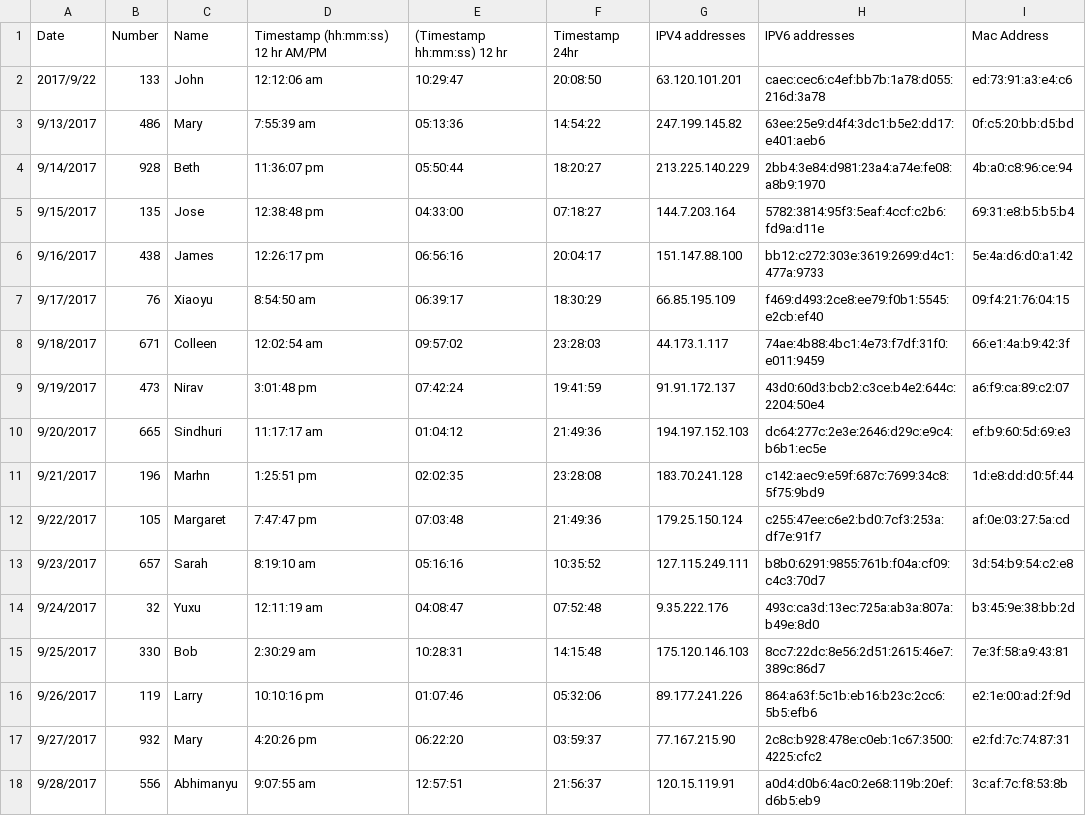
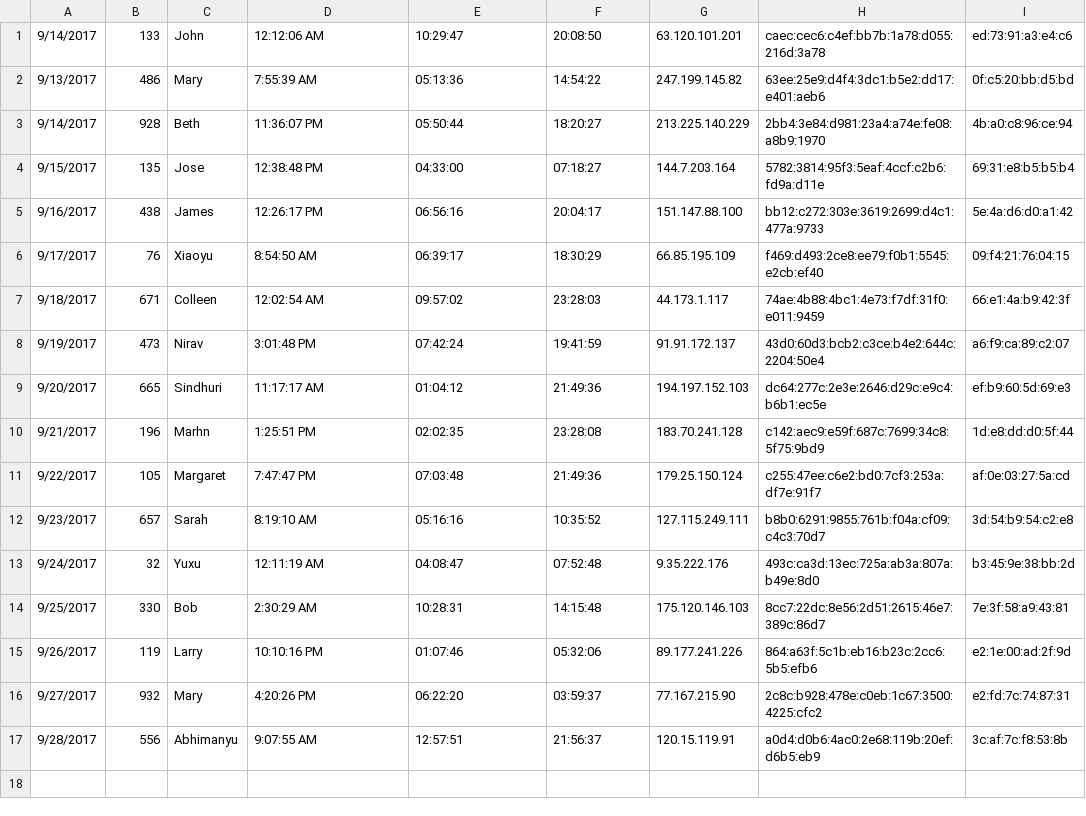
Before and after one commit to JamesHarrisonBaggs/Rivet, a CSV file: src/UniformGeneratedData.csv, drawn as a sheet.

Commit message:
Add tree data structure to the program. The program is able to extract pattern from json and store them in a tree

```diff
--- a/src/UniformGeneratedData.csv
+++ b/src/UniformGeneratedData.csv
@@ -1,18 +1,17 @@
-Date,Number,Name,Timestamp (hh:mm:ss) 12 hr AM/PM,(Timestamp hh:mm:ss) 12 hr,Timestamp 24hr,IPV4 addresses,IPV6 addresses,Mac Address
-2017/9/22,133,John,12:12:06 am,10:29:47,20:08:50,63.120.101.201,caec:cec6:c4ef:bb7b:1a78:d055:216d:3a78,ed:73:91:a3:e4:c6
-9/13/2017,486,Mary,7:55:39 am,05:13:36,14:54:22,247.199.145.82,63ee:25e9:d4f4:3dc1:b5e2:dd17:e401:aeb6,0f:c5:20:bb:d5:bd
-9/14/2017,928,Beth,11:36:07 pm,05:50:44,18:20:27,213.225.140.229,2bb4:3e84:d981:23a4:a74e:fe08:a8b9:1970,4b:a0:c8:96:ce:94
-9/15/2017,135,Jose,12:38:48 pm,04:33:00,07:18:27,144.7.203.164,5782:3814:95f3:5eaf:4ccf:c2b6:fd9a:d11e,69:31:e8:b5:b5:b4
-9/16/2017,438,James,12:26:17 pm,06:56:16,20:04:17,151.147.88.100,bb12:c272:303e:3619:2699:d4c1:477a:9733,5e:4a:d6:d0:a1:42
-9/17/2017,76,Xiaoyu,8:54:50 am,06:39:17,18:30:29,66.85.195.109,f469:d493:2ce8:ee79:f0b1:5545:e2cb:ef40,09:f4:21:76:04:15
-9/18/2017,671,Colleen,12:02:54 am,09:57:02,23:28:03,44.173.1.117,74ae:4b88:4bc1:4e73:f7df:31f0:e011:9459,66:e1:4a:b9:42:3f
-9/19/2017,473,Nirav,3:01:48 pm,07:42:24,19:41:59,91.91.172.137,43d0:60d3:bcb2:c3ce:b4e2:644c:2204:50e4,a6:f9:ca:89:c2:07
-9/20/2017,665,Sindhuri,11:17:17 am,01:04:12,21:49:36,194.197.152.103,dc64:277c:2e3e:2646:d29c:e9c4:b6b1:ec5e,ef:b9:60:5d:69:e3
-9/21/2017,196,Marhn,1:25:51 pm,02:02:35,23:28:08,183.70.241.128,c142:aec9:e59f:687c:7699:34c8:5f75:9bd9,1d:e8:dd:d0:5f:44
-9/22/2017,105,Margaret,7:47:47 pm,07:03:48,21:49:36,179.25.150.124,c255:47ee:c6e2:bd0:7cf3:253a:df7e:91f7,af:0e:03:27:5a:cd
-9/23/2017,657,Sarah,8:19:10 am,05:16:16,10:35:52,127.115.249.111,b8b0:6291:9855:761b:f04a:cf09:c4c3:70d7,3d:54:b9:54:c2:e8
-9/24/2017,32,Yuxu,12:11:19 am,04:08:47,07:52:48,9.35.222.176,493c:ca3d:13ec:725a:ab3a:807a:b49e:8d0,b3:45:9e:38:bb:2d
-9/25/2017,330,Bob,2:30:29 am,10:28:31,14:15:48,175.120.146.103,8cc7:22dc:8e56:2d51:2615:46e7:389c:86d7,7e:3f:58:a9:43:81
-9/26/2017,119,Larry,10:10:16 pm,01:07:46,05:32:06,89.177.241.226,864:a63f:5c1b:eb16:b23c:2cc6:5b5:efb6,e2:1e:00:ad:2f:9d
-9/27/2017,932,Mary,4:20:26 pm,06:22:20,03:59:37,77.167.215.90,2c8c:b928:478e:c0eb:1c67:3500:4225:cfc2,e2:fd:7c:74:87:31
-9/28/2017,556,Abhimanyu,9:07:55 am,12:57:51,21:56:37,120.15.119.91,a0d4:d0b6:4ac0:2e68:119b:20ef:d6b5:eb9,3c:af:7c:f8:53:8b
+9/14/2017,133,John,12:12:06 AM,10:29:47,20:08:50,63.120.101.201,caec:cec6:c4ef:bb7b:1a78:d055:216d:3a78,ed:73:91:a3:e4:c6
+9/13/2017,486,Mary,7:55:39 AM,05:13:36,14:54:22,247.199.145.82,63ee:25e9:d4f4:3dc1:b5e2:dd17:e401:aeb6,0f:c5:20:bb:d5:bd
+9/14/2017,928,Beth,11:36:07 PM,05:50:44,18:20:27,213.225.140.229,2bb4:3e84:d981:23a4:a74e:fe08:a8b9:1970,4b:a0:c8:96:ce:94
+9/15/2017,135,Jose,12:38:48 PM,04:33:00,07:18:27,144.7.203.164,5782:3814:95f3:5eaf:4ccf:c2b6:fd9a:d11e,69:31:e8:b5:b5:b4
+9/16/2017,438,James,12:26:17 PM,06:56:16,20:04:17,151.147.88.100,bb12:c272:303e:3619:2699:d4c1:477a:9733,5e:4a:d6:d0:a1:42
+9/17/2017,76,Xiaoyu,8:54:50 AM,06:39:17,18:30:29,66.85.195.109,f469:d493:2ce8:ee79:f0b1:5545:e2cb:ef40,09:f4:21:76:04:15
+9/18/2017,671,Colleen,12:02:54 AM,09:57:02,23:28:03,44.173.1.117,74ae:4b88:4bc1:4e73:f7df:31f0:e011:9459,66:e1:4a:b9:42:3f
+9/19/2017,473,Nirav,3:01:48 PM,07:42:24,19:41:59,91.91.172.137,43d0:60d3:bcb2:c3ce:b4e2:644c:2204:50e4,a6:f9:ca:89:c2:07
+9/20/2017,665,Sindhuri,11:17:17 AM,01:04:12,21:49:36,194.197.152.103,dc64:277c:2e3e:2646:d29c:e9c4:b6b1:ec5e,ef:b9:60:5d:69:e3
+9/21/2017,196,Marhn,1:25:51 PM,02:02:35,23:28:08,183.70.241.128,c142:aec9:e59f:687c:7699:34c8:5f75:9bd9,1d:e8:dd:d0:5f:44
+9/22/2017,105,Margaret,7:47:47 PM,07:03:48,21:49:36,179.25.150.124,c255:47ee:c6e2:bd0:7cf3:253a:df7e:91f7,af:0e:03:27:5a:cd
+9/23/2017,657,Sarah,8:19:10 AM,05:16:16,10:35:52,127.115.249.111,b8b0:6291:9855:761b:f04a:cf09:c4c3:70d7,3d:54:b9:54:c2:e8
+9/24/2017,32,Yuxu,12:11:19 AM,04:08:47,07:52:48,9.35.222.176,493c:ca3d:13ec:725a:ab3a:807a:b49e:8d0,b3:45:9e:38:bb:2d
+9/25/2017,330,Bob,2:30:29 AM,10:28:31,14:15:48,175.120.146.103,8cc7:22dc:8e56:2d51:2615:46e7:389c:86d7,7e:3f:58:a9:43:81
+9/26/2017,119,Larry,10:10:16 PM,01:07:46,05:32:06,89.177.241.226,864:a63f:5c1b:eb16:b23c:2cc6:5b5:efb6,e2:1e:00:ad:2f:9d
+9/27/2017,932,Mary,4:20:26 PM,06:22:20,03:59:37,77.167.215.90,2c8c:b928:478e:c0eb:1c67:3500:4225:cfc2,e2:fd:7c:74:87:31
+9/28/2017,556,Abhimanyu,9:07:55 AM,12:57:51,21:56:37,120.15.119.91,a0d4:d0b6:4ac0:2e68:119b:20ef:d6b5:eb9,3c:af:7c:f8:53:8b
```
Also changed, not shown: 2 other files.
